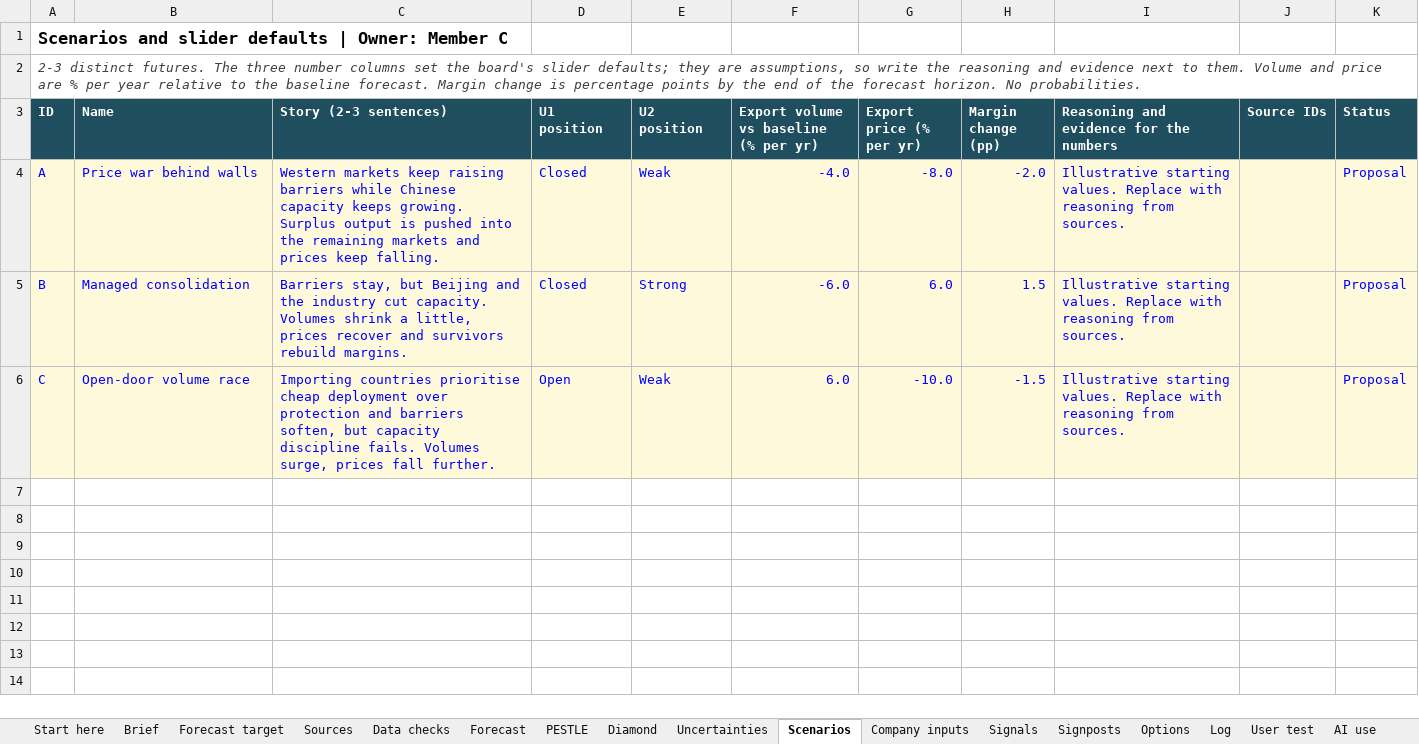
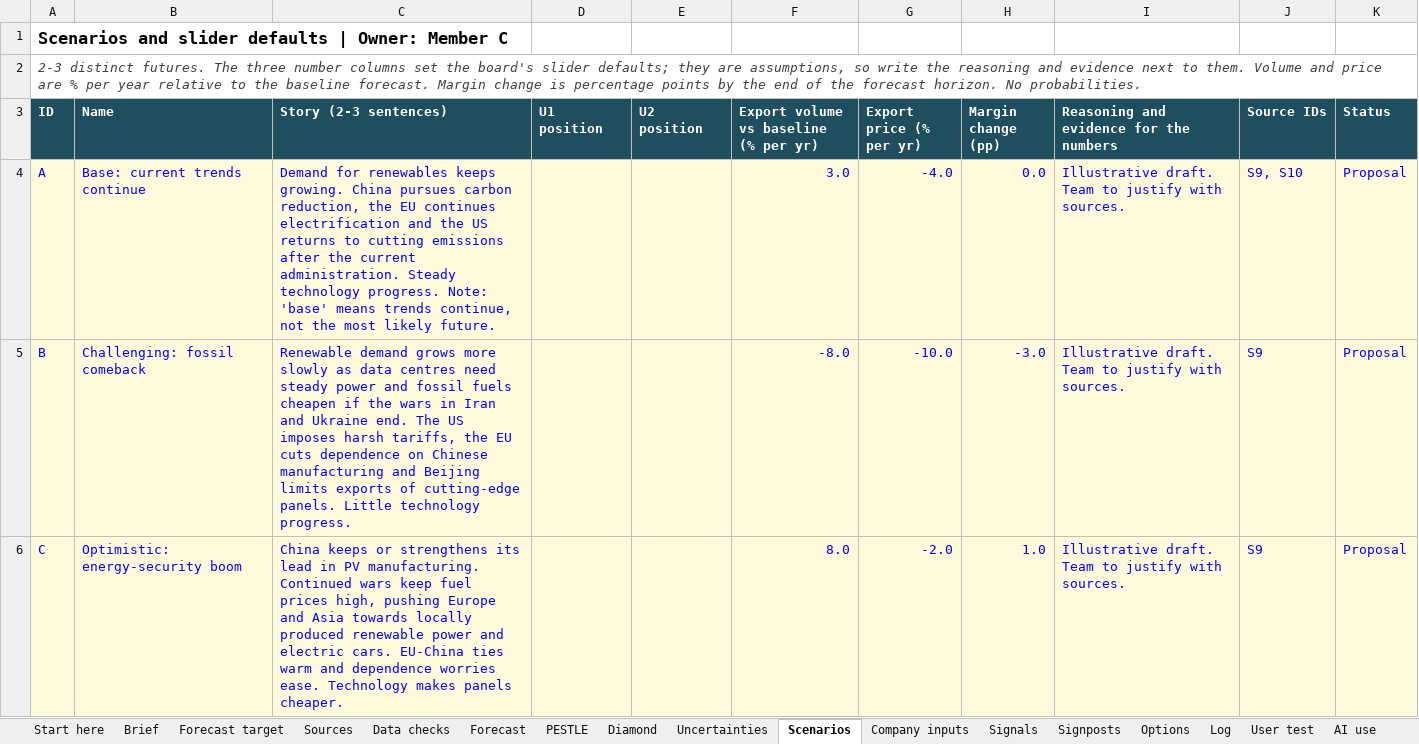
Before and after one commit to raulnjjoshi-hub/china-solar-bi, an Excel workbook: content/team.xlsx, sheet Scenarios, drawn as a sheet; values as stored, in another font and other column widths than the file's, no borders; the diff names each change by its address in the sheet, - before the commit and + after, or states it on an @@ line.

Commit message:
Team scenarios (base/challenging/optimistic), starter signals and sources

```diff
--- a/content/team.xlsx (sheet Scenarios)
+++ b/content/team.xlsx (sheet Scenarios)
-B4 (Name): Price war behind walls
+B4 (Name): Base: current trends continue
-C4 (Story (2-3 sentences)): Western markets keep raising barriers while Chinese capacity keeps growing. Surplus output is pushed into the remaining markets and prices keep falling.
+C4 (Story (2-3 sentences)): Demand for renewables keeps growing. China pursues carbon reduction, the EU continues electrification and the US returns to cutting emissions after the current administration. Steady technology progress. Note: 'base' means trends continue, not the most likely future.
-D4:D5 (U1 position): Closed
+D4:D5 (U1 position): (empty)
-E4 (U2 position): Weak
+E4 (U2 position): (empty)
-F4: -4.0
+F4: 3.0
-G4 (Export price (% per yr)): -8.0
+G4 (Export price (% per yr)): -4.0
-H4 (Margin change (pp)): -2.0
+H4 (Margin change (pp)): 0.0
-I4:I6: Illustrative starting values. Replace with reasoning from sources.
+I4:I6: Illustrative draft. Team to justify with sources.
-J4 (Source IDs): (empty)
+J4 (Source IDs): S9, S10
-B5 (Name): Managed consolidation
+B5 (Name): Challenging: fossil comeback
-C5 (Story (2-3 sentences)): Barriers stay, but Beijing and the industry cut capacity. Volumes shrink a little, prices recover and survivors rebuild margins.
+C5 (Story (2-3 sentences)): Renewable demand grows more slowly as data centres need steady power and fossil fuels cheapen if the wars in Iran and Ukraine end. The US imposes harsh tariffs, the EU cuts dependence on Chinese manufacturing and Beijing limits exports of cutting-edge panels. Little technology progress.
-E5 (U2 position): Strong
+E5 (U2 position): (empty)
-F5: -6.0
+F5: -8.0
-G5 (Export price (% per yr)): 6.0
+G5 (Export price (% per yr)): -10.0
-H5 (Margin change (pp)): 1.5
+H5 (Margin change (pp)): -3.0
-J5:J6 (Source IDs): (empty)
+J5:J6 (Source IDs): S9
-B6 (Name): Open-door volume race
+B6 (Name): Optimistic: energy-security boom
-C6 (Story (2-3 sentences)): Importing countries prioritise cheap deployment over protection and barriers soften, but capacity discipline fails. Volumes surge, prices fall further.
+C6 (Story (2-3 sentences)): China keeps or strengthens its lead in PV manufacturing. Continued wars keep fuel prices high, pushing Europe and Asia towards locally produced renewable power and electric cars. EU-China ties warm and dependence worries ease. Technology makes panels cheaper.
-D6 (U1 position): Open
+D6 (U1 position): (empty)
-E6 (U2 position): Weak
+E6 (U2 position): (empty)
-F6: 6.0
+F6: 8.0
-G6 (Export price (% per yr)): -10.0
+G6 (Export price (% per yr)): -2.0
-H6 (Margin change (pp)): -1.5
+H6 (Margin change (pp)): 1.0
```
Also changed, not shown: sheet Signals, sheet Sources, sheet Uncertainties, 13 other files.
